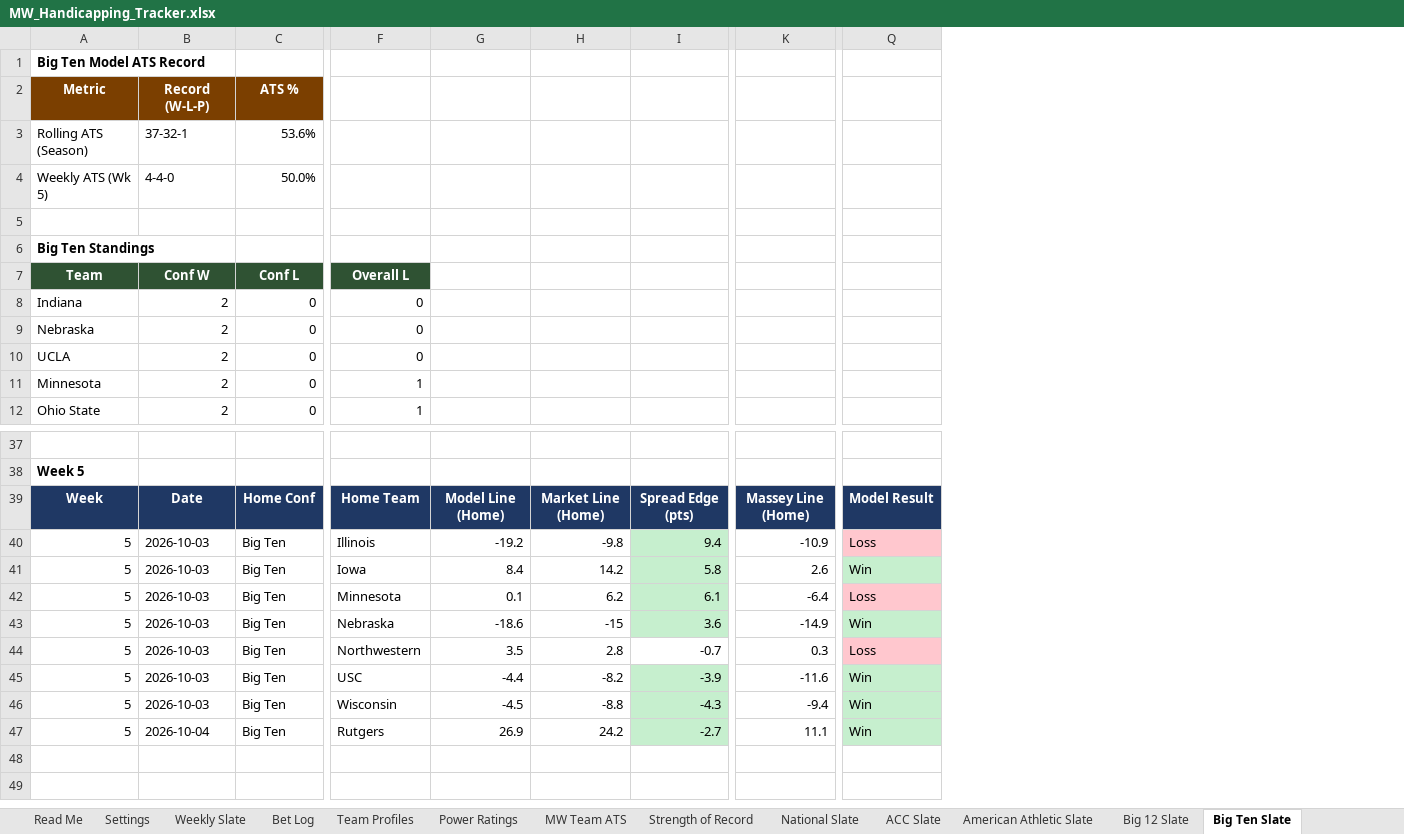
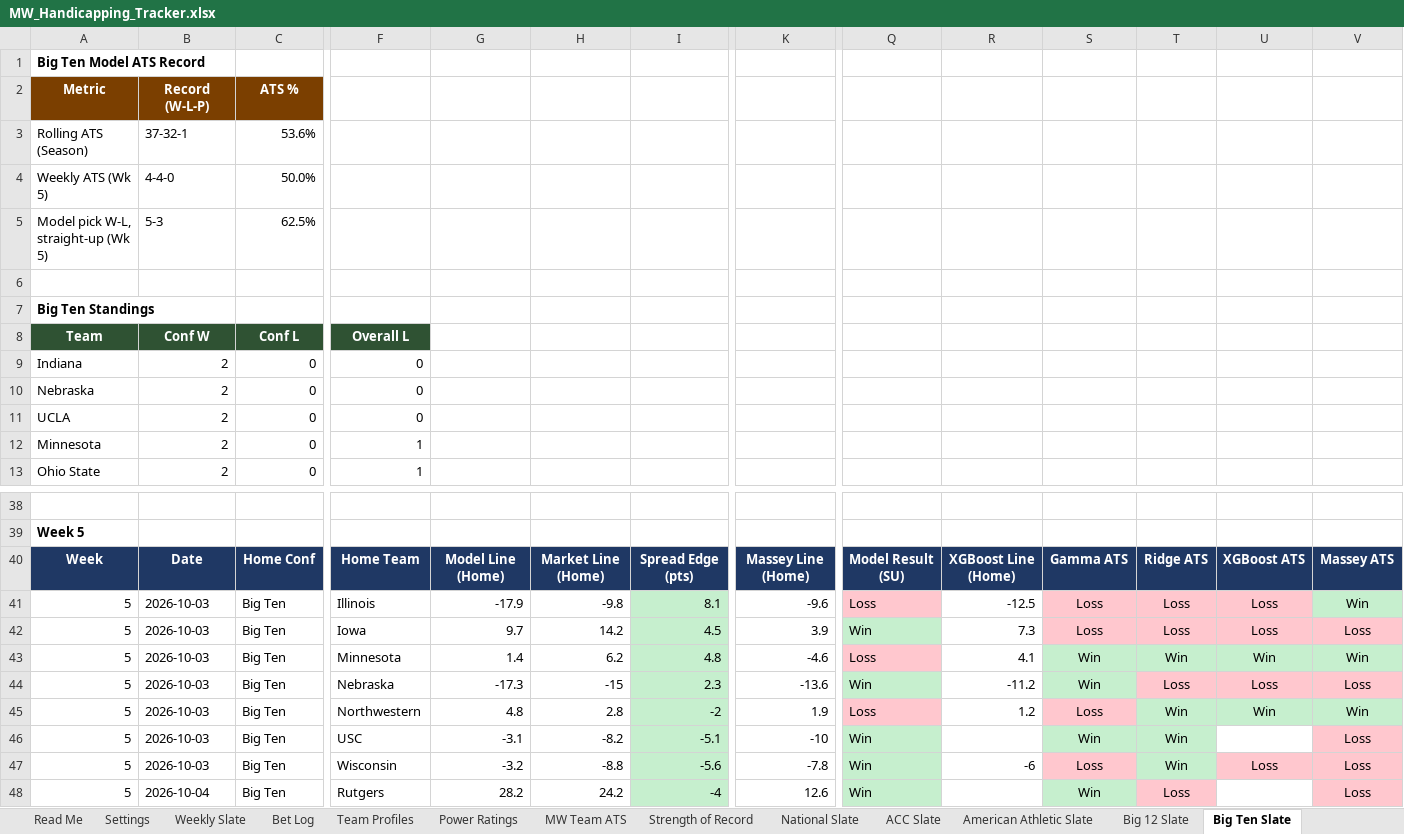
Before and after one commit to colea223/mdubcapping, an Excel workbook: excel/MW_Handicapping_Tracker.xlsx, sheet Big Ten Slate, drawn as a sheet; only a part is shown, gaps mark what is left out; values as stored, in another font and other column widths than the file's, no borders; addresses are those after the commit; rows hold the shown columns only; the diff covers the shown part only; the diff names each change by its address in the sheet, - before the commit and + after, or states it on an @@ line.

Commit message:
Model updates: HFA 2.7, ATS columns, unit ratings, picks script

```diff
--- a/excel/MW_Handicapping_Tracker.xlsx (sheet Big Ten Slate)
+++ b/excel/MW_Handicapping_Tracker.xlsx (sheet Big Ten Slate)
+column R, rows 40-47: XGBoost Line (Home) | -12.5 | 7.3 | 4.1 | -11.2 | 1.2 |  | -6
+column S, rows 40-48: Gamma ATS | Loss | Loss | Win | Win | Loss | Win | Loss | Win
+column T, rows 40-48: Ridge ATS | Loss | Loss | Win | Loss | Win | Win | Win | Loss
+column U, rows 40-47: XGBoost ATS | Loss | Loss | Win | Loss | Win |  | Loss
+column V, rows 40-48: Massey ATS | Win | Loss | Win | Loss | Win | Loss | Loss | Loss
+row 5: Model pick W-L, straight-up (Wk 5) | 5-3 | 62.5%
-Q40: Model Result
+Q40: Model Result (SU)
-G41: -19.2
+G41: -17.9
-I41: 9.4
+I41: 8.1
-K41: -10.9
+K41: -9.6
-G42: 8.4
+G42: 9.7
-I42: 5.8
+I42: 4.5
-K42: 2.6
+K42: 3.9
-G43: 0.1
+G43: 1.4
-I43: 6.1
+I43: 4.8
-K43: -6.4
+K43: -4.6
-G44: -18.6
+G44: -17.3
-I44: 3.6
+I44: 2.3
-K44: -14.9
+K44: -13.6
-G45: 3.5
+G45: 4.8
-I45: -0.7
+I45: -2
-I45 fill: none
+I45 fill: #C6EFCE
-K45: 0.3
+K45: 1.9
-G46: -4.4
+G46: -3.1
-I46: -3.9
+I46: -5.1
-K46: -11.6
+K46: -10
-G47: -4.5
+G47: -3.2
-I47: -4.3
+I47: -5.6
-K47: -9.4
+K47: -7.8
-G48: 26.9
+G48: 28.2
-I48: -2.7
+I48: -4
-K48: 11.1
+K48: 12.6
```
Also changed, not shown: 7 edited cells elsewhere in this sheet, sheet Bet Log, sheet National Slate, sheet Weekly Slate, sheet ACC Slate, sheet American Athletic Slate, sheet Sun Belt Slate, 8 more sheets, 37 other files.
